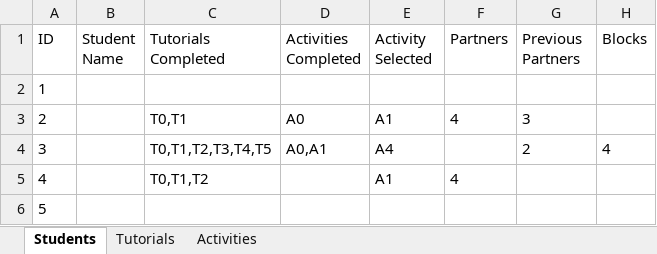
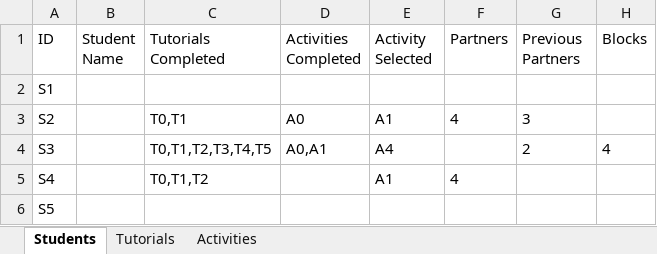
Before and after one commit to TathagataChakraborti/Moo., an Excel workbook: data/student_data.xlsx, sheet Students, drawn as a sheet; values as stored, in another font and other column widths than the file's, no borders; the diff names each change by its address in the sheet, - before the commit and + after, or states it on an @@ line.

```diff
--- a/data/student_data.xlsx (sheet Students)
+++ b/data/student_data.xlsx (sheet Students)
-A2 (ID): 1
+A2 (ID): S1
-A3 (ID): 2
+A3 (ID): S2
-A4 (ID): 3
+A4 (ID): S3
-A5 (ID): 4
+A5 (ID): S4
-A6 (ID): 5
+A6 (ID): S5
```
Also changed, not shown: sheet Activities, sheet Tutorials, 11 other files.
